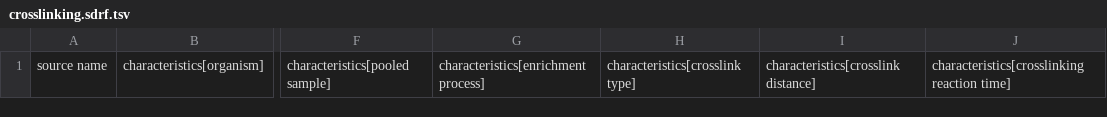
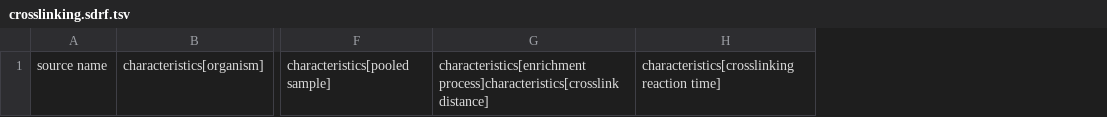
Before and after one commit to lmboat/sdrf-templates, a TSV file: crosslinking/1.0.0/crosslinking.sdrf.tsv, drawn as a sheet; only a part is shown, gaps mark what is left out; removed rows and columns are numbered as before the commit, all else as after; the diff names each change by its address in the sheet, - before the commit and + after, or states it on an @@ line.

```diff
--- a/crosslinking/1.0.0/crosslinking.sdrf.tsv
+++ b/crosslinking/1.0.0/crosslinking.sdrf.tsv
-column G, row 1: characteristics[enrichment process]
-column H, row 1: characteristics[crosslink type]
-column I, row 1: characteristics[crosslink distance]
+column G, row 1: characteristics[enrichment process]characteristics[crosslink distance]
```
Also changed, not shown: cell-lines/1.1.0/cell-lines.sdrf.tsv, invertebrates/1.1.0/invertebrates.sdrf.tsv, 28 other files.
